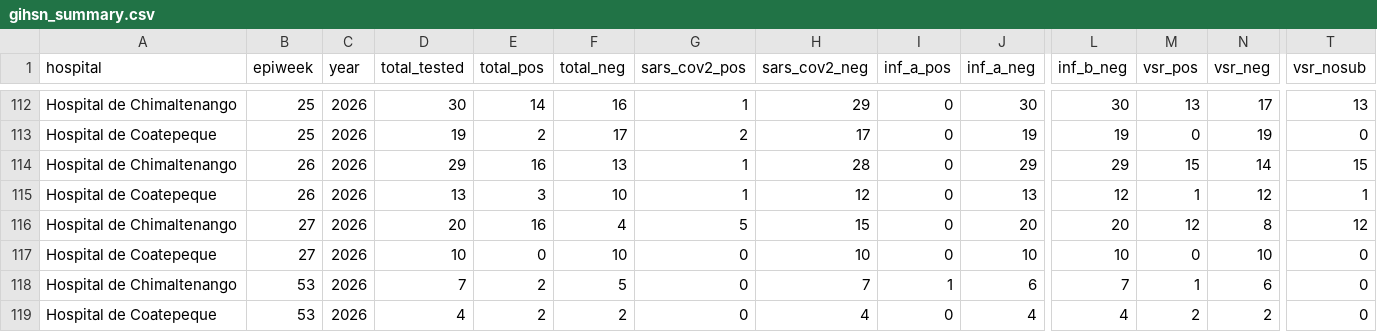
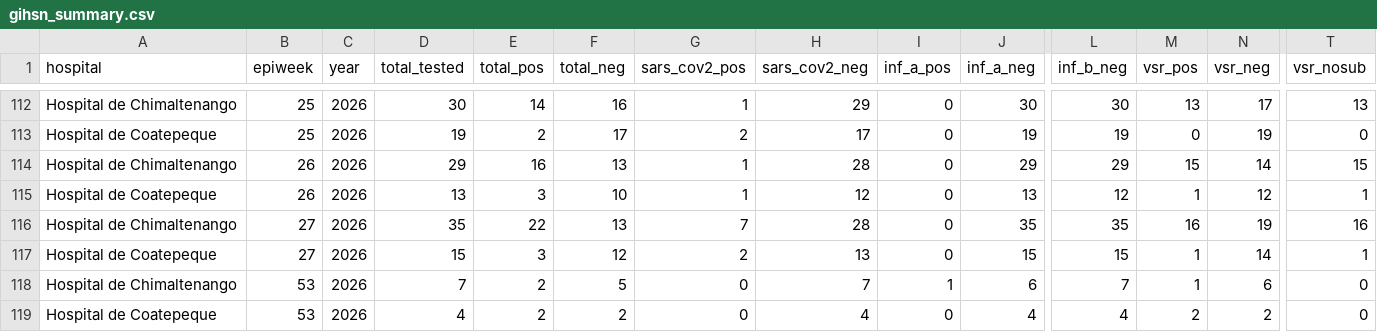
Before and after one commit to funsaludinvestigacion/enfermedades_infecciosas, a CSV file: docs/gihsn_summary.csv, drawn as a sheet; only a part is shown, gaps mark what is left out; the diff names each change by its address in the sheet, - before the commit and + after, or states it on an @@ line.

```diff
--- a/docs/gihsn_summary.csv
+++ b/docs/gihsn_summary.csv
-D116 (total_tested): 20
+D116 (total_tested): 35
-E116 (total_pos): 16
+E116 (total_pos): 22
-F116 (total_neg): 4
+F116 (total_neg): 13
-G116 (sars_cov2_pos): 5
+G116 (sars_cov2_pos): 7
-H116 (sars_cov2_neg): 15
+H116 (sars_cov2_neg): 28
-J116 (inf_a_neg): 20
+J116 (inf_a_neg): 35
-L116 (inf_b_neg): 20
+L116 (inf_b_neg): 35
-M116 (vsr_pos): 12
+M116 (vsr_pos): 16
-N116 (vsr_neg): 8
+N116 (vsr_neg): 19
-T116 (vsr_nosub): 12
+T116 (vsr_nosub): 16
-D117 (total_tested): 10
+D117 (total_tested): 15
-E117 (total_pos): 0
+E117 (total_pos): 3
-F117 (total_neg): 10
+F117 (total_neg): 12
-G117 (sars_cov2_pos): 0
+G117 (sars_cov2_pos): 2
-H117 (sars_cov2_neg): 10
+H117 (sars_cov2_neg): 13
-J117 (inf_a_neg): 10
+J117 (inf_a_neg): 15
-L117 (inf_b_neg): 10
+L117 (inf_b_neg): 15
-M117 (vsr_pos): 0
+M117 (vsr_pos): 1
-N117 (vsr_neg): 10
+N117 (vsr_neg): 14
-T117 (vsr_nosub): 0
+T117 (vsr_nosub): 1
```
Also changed, not shown: docs/vigicasa_summary.csv, docs/vigifinca_summary.csv.
